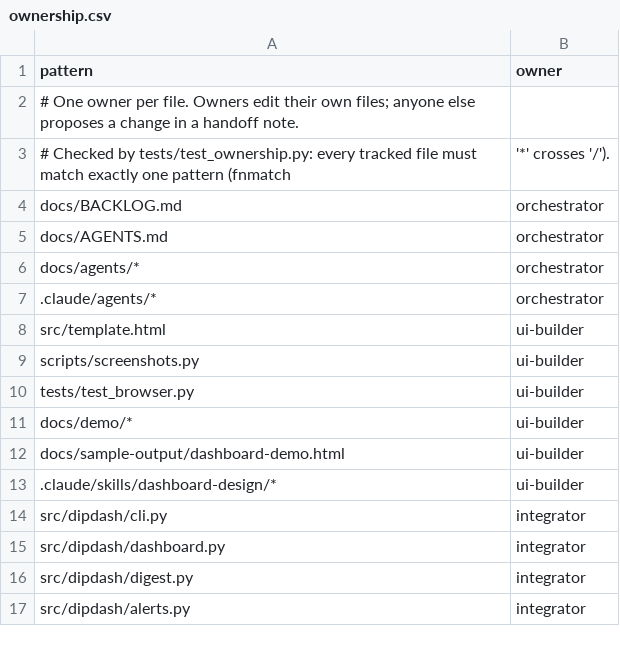
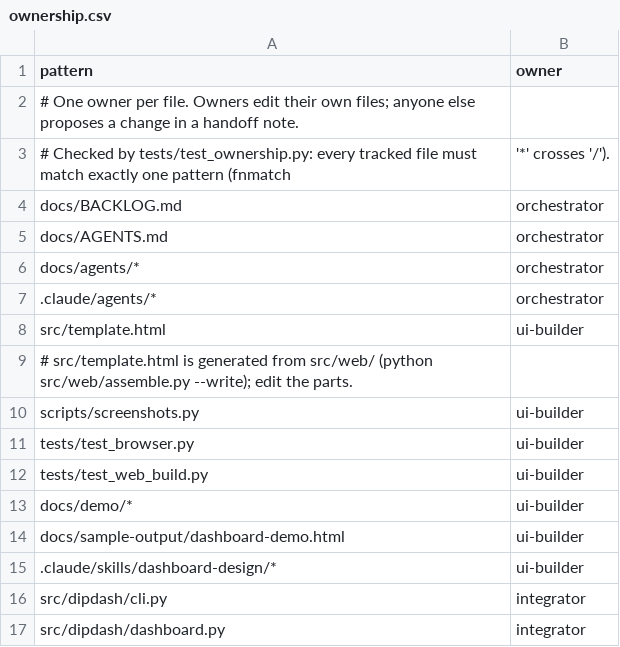
Before and after one commit to vendiiro/dip-dashboard, a CSV file: docs/agents/ownership.csv, drawn as a sheet; only a part is shown; the shorter side is filled out with more unchanged rows.

```diff
--- a/docs/agents/ownership.csv
+++ b/docs/agents/ownership.csv
@@ -8,4 +8,6 @@ docs/agents/*,orchestrator
 src/template.html,ui-builder
+# src/template.html is generated from src/web/ (python src/web/assemble.py --write); edit the parts.
 scripts/screenshots.py,ui-builder
 tests/test_browser.py,ui-builder
+tests/test_web_build.py,ui-builder
 docs/demo/*,ui-builder
```
Also changed, not shown: 3 other files.
